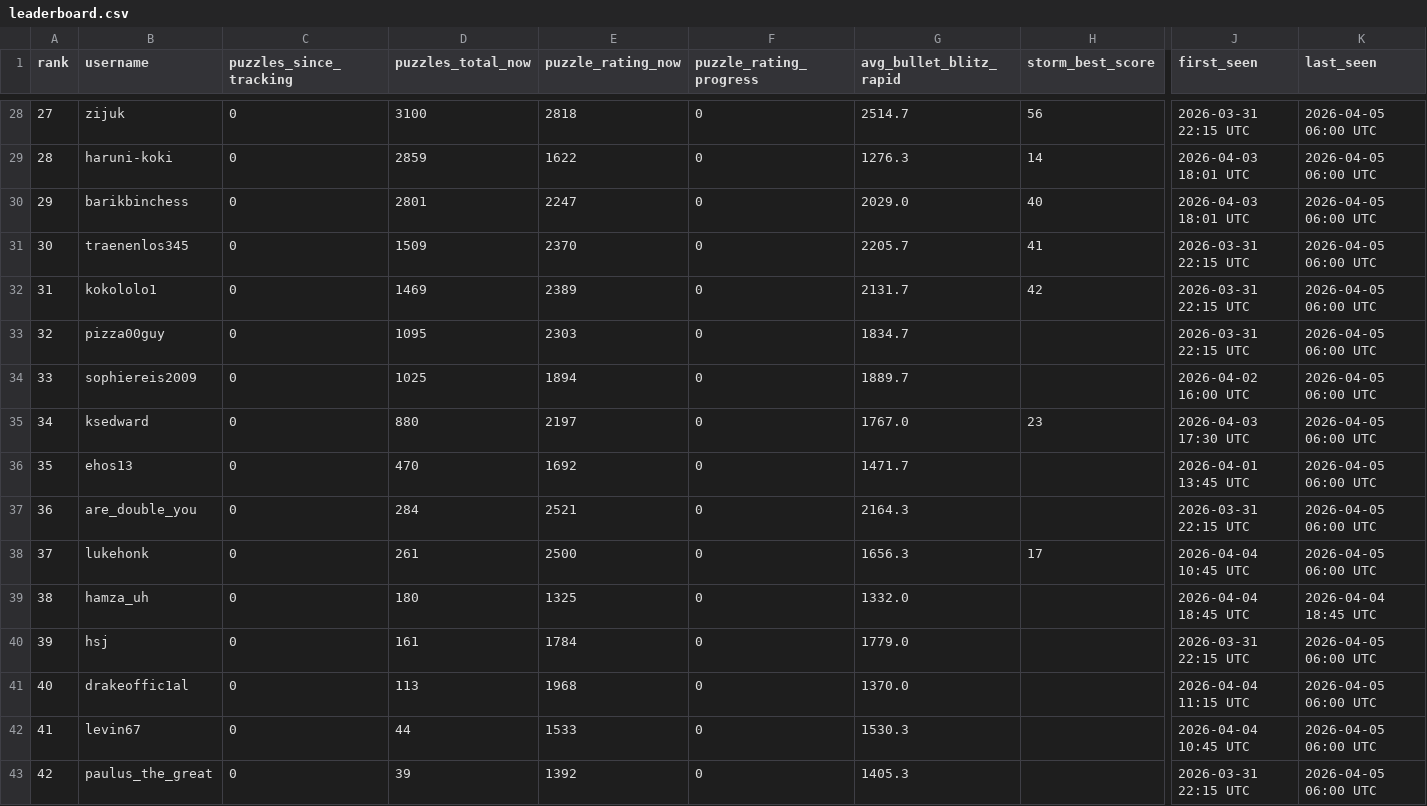
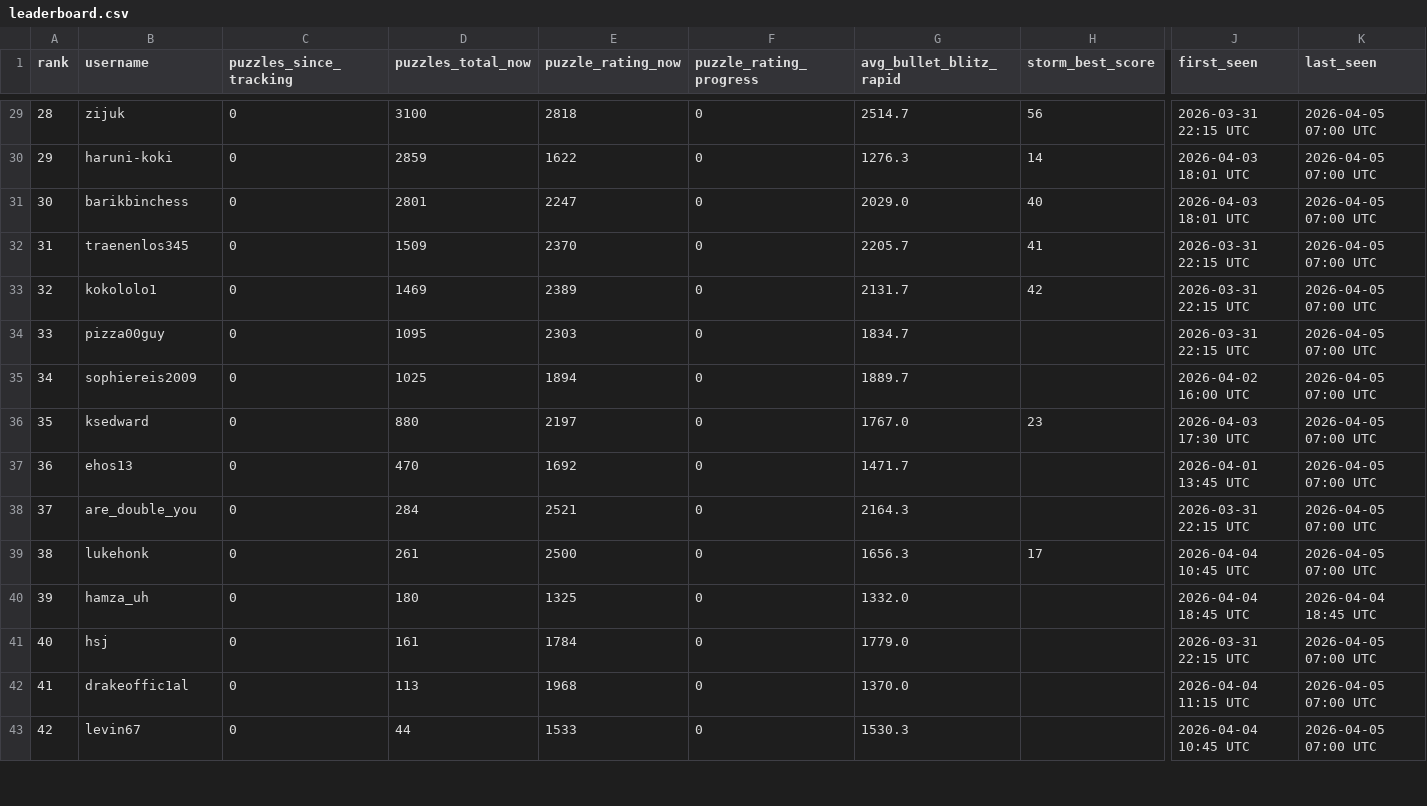
Before and after one commit to hsjAlex/TactikSpektakel, a CSV file: data/leaderboard.csv, drawn as a sheet; only a part is shown, gaps mark what is left out; removed rows and columns are numbered as before the commit, all else as after; rows hold the shown columns only; the diff covers the shown part only; the diff names each change by its address in the sheet, - before the commit and + after, or states it on an @@ line.

```diff
--- a/data/leaderboard.csv
+++ b/data/leaderboard.csv
-A29 (rank): 27
+A29 (rank): 28
-K29:K39 (last_seen): 2026-04-05 06:00 UTC
+K29:K39 (last_seen): 2026-04-05 07:00 UTC
-A30 (rank): 28
+A30 (rank): 29
-A31 (rank): 29
+A31 (rank): 30
-A32 (rank): 30
+A32 (rank): 31
-A33 (rank): 31
+A33 (rank): 32
-A34 (rank): 32
+A34 (rank): 33
-A35 (rank): 33
+A35 (rank): 34
-A36 (rank): 34
+A36 (rank): 35
-A37 (rank): 35
+A37 (rank): 36
-A38 (rank): 36
+A38 (rank): 37
-A39 (rank): 37
+A39 (rank): 38
-A40 (rank): 38
+A40 (rank): 39
-row 40: 39 | hsj | 0 | 161 | 1784 | 0 | 1779.0 |  | 2026-03-31 22:15 UTC | 2026-04-05 06:00 UTC
-B41 (username): drakeoffic1al
+B41 (username): hsj
-D41 (puzzles_total_now): 113
+D41 (puzzles_total_now): 161
-E41 (puzzle_rating_now): 1968
+E41 (puzzle_rating_now): 1784
-G41 (avg_bullet_blitz_rapid): 1370.0
+G41 (avg_bullet_blitz_rapid): 1779.0
-J41 (first_seen): 2026-04-04 11:15 UTC
+J41 (first_seen): 2026-03-31 22:15 UTC
-K41:K43 (last_seen): 2026-04-05 06:00 UTC
+K41:K43 (last_seen): 2026-04-05 07:00 UTC
-B42 (username): levin67
+B42 (username): drakeoffic1al
-D42 (puzzles_total_now): 44
+D42 (puzzles_total_now): 113
-E42 (puzzle_rating_now): 1533
+E42 (puzzle_rating_now): 1968
-G42 (avg_bullet_blitz_rapid): 1530.3
+G42 (avg_bullet_blitz_rapid): 1370.0
-J42 (first_seen): 2026-04-04 10:45 UTC
+J42 (first_seen): 2026-04-04 11:15 UTC
-B43 (username): paulus_the_great
+B43 (username): levin67
-D43 (puzzles_total_now): 39
+D43 (puzzles_total_now): 44
-E43 (puzzle_rating_now): 1392
+E43 (puzzle_rating_now): 1533
-G43 (avg_bullet_blitz_rapid): 1405.3
+G43 (avg_bullet_blitz_rapid): 1530.3
-J43 (first_seen): 2026-03-31 22:15 UTC
+J43 (first_seen): 2026-04-04 10:45 UTC
```
Also changed, not shown: 1 added row and 59 edited cells elsewhere in this file, data/tactics_history.csv.
